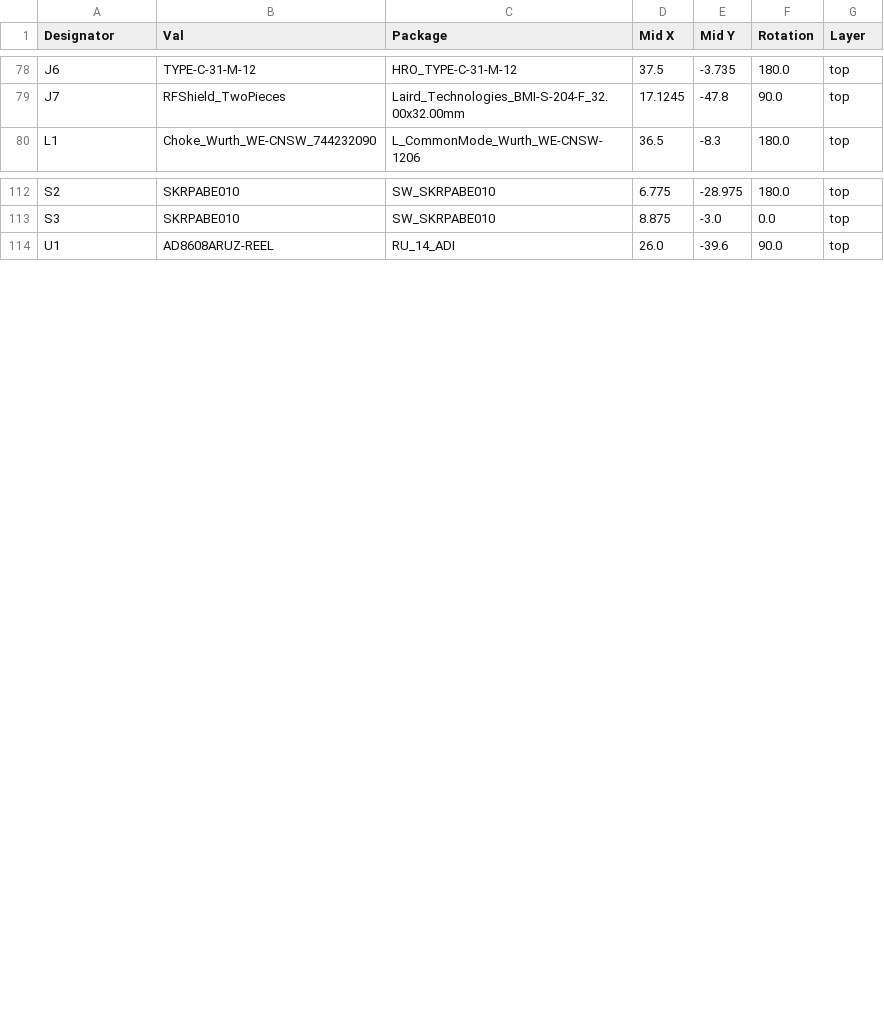
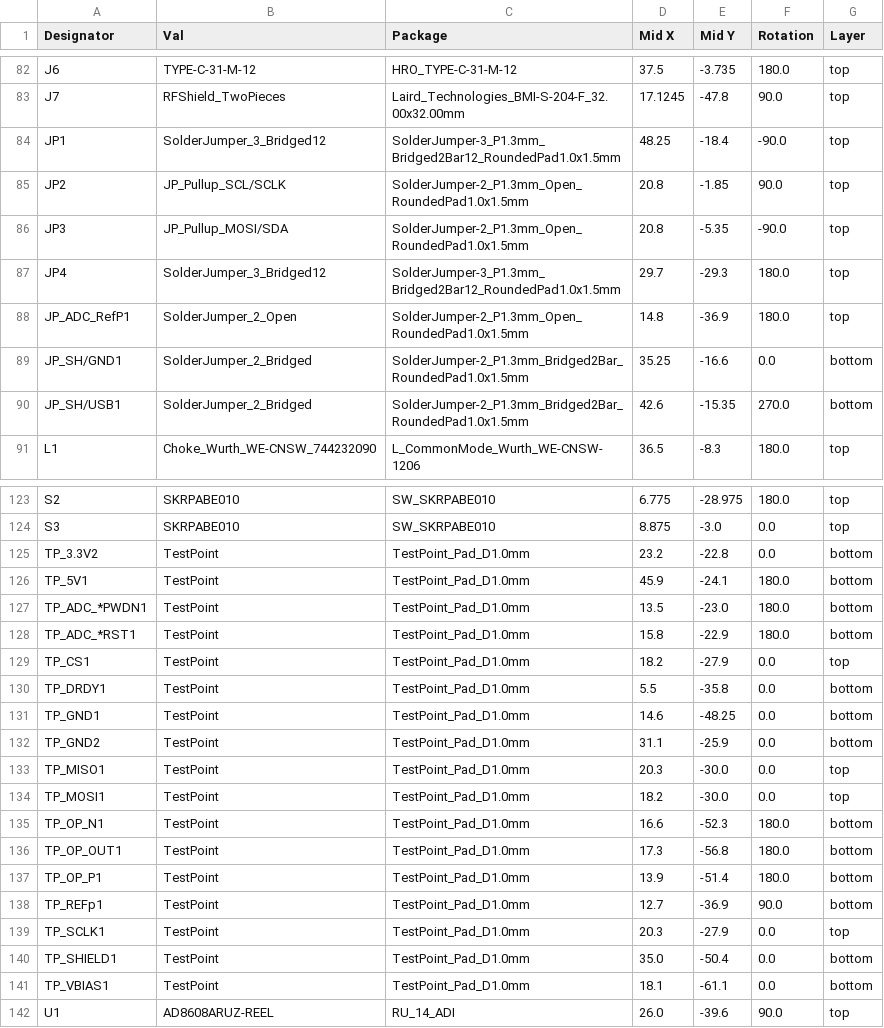
Before and after one commit to TUDA-MUST/Multi-Ferro-DAQ, a CSV file: PCB/jlcpcb/production_files/CPL-Multi-Ferro-DAQ.csv, drawn as a sheet; only a part is shown, gaps mark what is left out; the diff covers the shown part only; the diff names each change by its address in the sheet, - before the commit and + after, or states it on an @@ line.

```diff
--- a/PCB/jlcpcb/production_files/CPL-Multi-Ferro-DAQ.csv
+++ b/PCB/jlcpcb/production_files/CPL-Multi-Ferro-DAQ.csv
+row 84: JP1 | SolderJumper_3_Bridged12 | SolderJumper-3_P1.3mm_Bridged2Bar12_RoundedPad1.0x1.5mm | 48.25 | -18.4 | -90.0 | top
+row 85: JP2 | JP_Pullup_SCL/SCLK | SolderJumper-2_P1.3mm_Open_RoundedPad1.0x1.5mm | 20.8 | -1.85 | 90.0 | top
+row 86: JP3 | JP_Pullup_MOSI/SDA | SolderJumper-2_P1.3mm_Open_RoundedPad1.0x1.5mm | 20.8 | -5.35 | -90.0 | top
+row 87: JP4 | SolderJumper_3_Bridged12 | SolderJumper-3_P1.3mm_Bridged2Bar12_RoundedPad1.0x1.5mm | 29.7 | -29.3 | 180.0 | top
+row 88: JP_ADC_RefP1 | SolderJumper_2_Open | SolderJumper-2_P1.3mm_Open_RoundedPad1.0x1.5mm | 14.8 | -36.9 | 180.0 | top
+row 89: JP_SH/GND1 | SolderJumper_2_Bridged | SolderJumper-2_P1.3mm_Bridged2Bar_RoundedPad1.0x1.5mm | 35.25 | -16.6 | 0.0 | bottom
+row 90: JP_SH/USB1 | SolderJumper_2_Bridged | SolderJumper-2_P1.3mm_Bridged2Bar_RoundedPad1.0x1.5mm | 42.6 | -15.35 | 270.0 | bottom
+row 125: TP_3.3V2 | TestPoint | TestPoint_Pad_D1.0mm | 23.2 | -22.8 | 0.0 | bottom
+row 126: TP_5V1 | TestPoint | TestPoint_Pad_D1.0mm | 45.9 | -24.1 | 180.0 | bottom
+row 127: TP_ADC_*PWDN1 | TestPoint | TestPoint_Pad_D1.0mm | 13.5 | -23.0 | 180.0 | bottom
+row 128: TP_ADC_*RST1 | TestPoint | TestPoint_Pad_D1.0mm | 15.8 | -22.9 | 180.0 | bottom
+row 129: TP_CS1 | TestPoint | TestPoint_Pad_D1.0mm | 18.2 | -27.9 | 0.0 | top
+row 130: TP_DRDY1 | TestPoint | TestPoint_Pad_D1.0mm | 5.5 | -35.8 | 0.0 | bottom
+row 131: TP_GND1 | TestPoint | TestPoint_Pad_D1.0mm | 14.6 | -48.25 | 0.0 | bottom
+row 132: TP_GND2 | TestPoint | TestPoint_Pad_D1.0mm | 31.1 | -25.9 | 0.0 | bottom
+row 133: TP_MISO1 | TestPoint | TestPoint_Pad_D1.0mm | 20.3 | -30.0 | 0.0 | top
+row 134: TP_MOSI1 | TestPoint | TestPoint_Pad_D1.0mm | 18.2 | -30.0 | 0.0 | top
+row 135: TP_OP_N1 | TestPoint | TestPoint_Pad_D1.0mm | 16.6 | -52.3 | 180.0 | bottom
+row 136: TP_OP_OUT1 | TestPoint | TestPoint_Pad_D1.0mm | 17.3 | -56.8 | 180.0 | bottom
+row 137: TP_OP_P1 | TestPoint | TestPoint_Pad_D1.0mm | 13.9 | -51.4 | 180.0 | bottom
+row 138: TP_REFp1 | TestPoint | TestPoint_Pad_D1.0mm | 12.7 | -36.9 | 90.0 | bottom
+row 139: TP_SCLK1 | TestPoint | TestPoint_Pad_D1.0mm | 20.3 | -27.9 | 0.0 | top
+row 140: TP_SHIELD1 | TestPoint | TestPoint_Pad_D1.0mm | 35.0 | -50.4 | 0.0 | bottom
+row 141: TP_VBIAS1 | TestPoint | TestPoint_Pad_D1.0mm | 18.1 | -61.1 | 0.0 | bottom
```
Also changed, not shown: 4 added rows elsewhere in this file, PCB/jlcpcb/production_files/BOM-Multi-Ferro-DAQ.csv, 33 other files.
